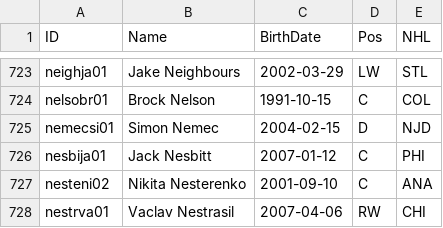
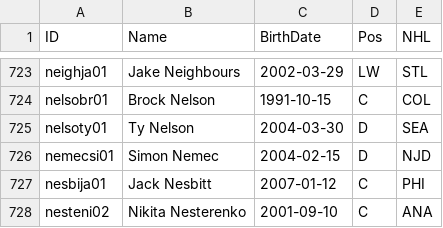
Before and after one commit to jduteau/fhl-dashboard-observable, a CSV file: src/data/static/2026-27/player_info.csv, drawn as a sheet; only a part is shown, gaps mark what is left out; the shorter side is filled out with more unchanged rows; the diff names each change by its address in the sheet, - before the commit and + after, or states it on an @@ line.

Commit message:
Added Ty Nelson

```diff
--- a/src/data/static/2026-27/player_info.csv
+++ b/src/data/static/2026-27/player_info.csv
+row 725: nelsoty01 | Ty Nelson | 2004-03-30 | D | SEA
```
